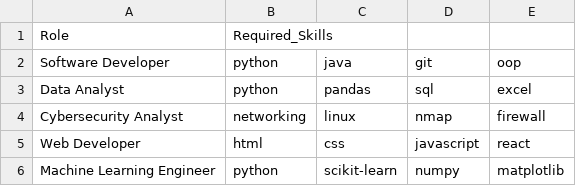
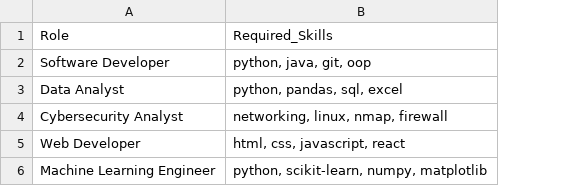
Before and after one commit to KartikSaini01/College-smart-placement-advisor, a CSV file: job_roles.csv, drawn as a sheet; removed rows and columns are numbered as before the commit, all else as after; the diff names each change by its address in the sheet, - before the commit and + after, or states it on an @@ line.

Commit message:
Update: fixed job_roles format + latest app.py logic

```diff
--- a/job_roles.csv
+++ b/job_roles.csv
-column B, rows 1-6: Required_Skills | python | python | networking | html | python
-column C, rows 2-6: java | pandas | linux | css | scikit-learn
-column D, rows 2-6: git | sql | nmap | javascript | numpy
-column E, rows 2-6: oop | excel | firewall | react | matplotlib
+column B, rows 1-6: Required_Skills | python, java, git, oop | python, pandas, sql, excel | networking, linux, nmap, firewall | html, css, javascript, react | python, scikit-learn, numpy, matplotlib
```
